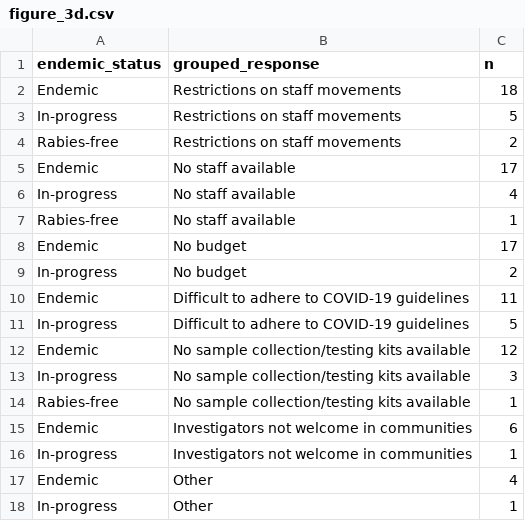
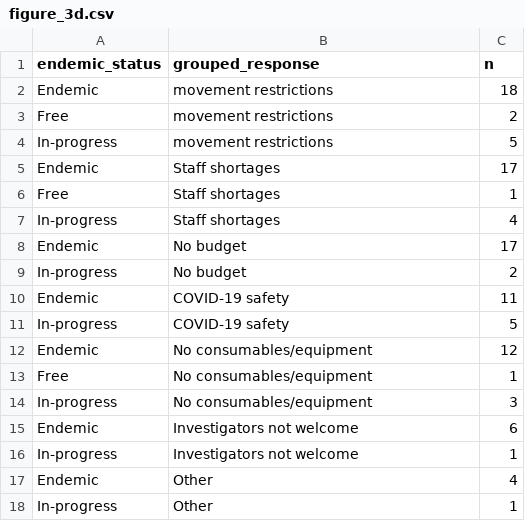
Before and after one commit to RSteenson/covid_rabies, a CSV file: Frontiers/output/figure_3d.csv, drawn as a sheet.

```diff
--- a/Frontiers/output/figure_3d.csv
+++ b/Frontiers/output/figure_3d.csv
@@ -1,17 +1,17 @@
 "endemic_status","grouped_response","n"
-"Endemic","Restrictions on staff movements",18
-"In-progress","Restrictions on staff movements",5
-"Rabies-free","Restrictions on staff movements",2
-"Endemic","No staff available",17
-"In-progress","No staff available",4
-"Rabies-free","No staff available",1
+"Endemic","movement restrictions",18
+"Free","movement restrictions",2
+"In-progress","movement restrictions",5
+"Endemic","Staff shortages",17
+"Free","Staff shortages",1
+"In-progress","Staff shortages",4
 "Endemic","No budget",17
 "In-progress","No budget",2
-"Endemic","Difficult to adhere to COVID-19 guidelines",11
-"In-progress","Difficult to adhere to COVID-19 guidelines",5
-"Endemic","No sample collection/testing kits available",12
-"In-progress","No sample collection/testing kits available",3
-"Rabies-free","No sample collection/testing kits available",1
-"Endemic","Investigators not welcome in communities",6
-"In-progress","Investigators not welcome in communities",1
+"Endemic","COVID-19 safety",11
+"In-progress","COVID-19 safety",5
+"Endemic","No consumables/equipment",12
+"Free","No consumables/equipment",1
+"In-progress","No consumables/equipment",3
+"Endemic","Investigators not welcome",6
+"In-progress","Investigators not welcome",1
 "Endemic","Other",4
```
Also changed, not shown: Frontiers/output/figure_1b.csv, Frontiers/output/figure_3a.csv, 13 other files.
